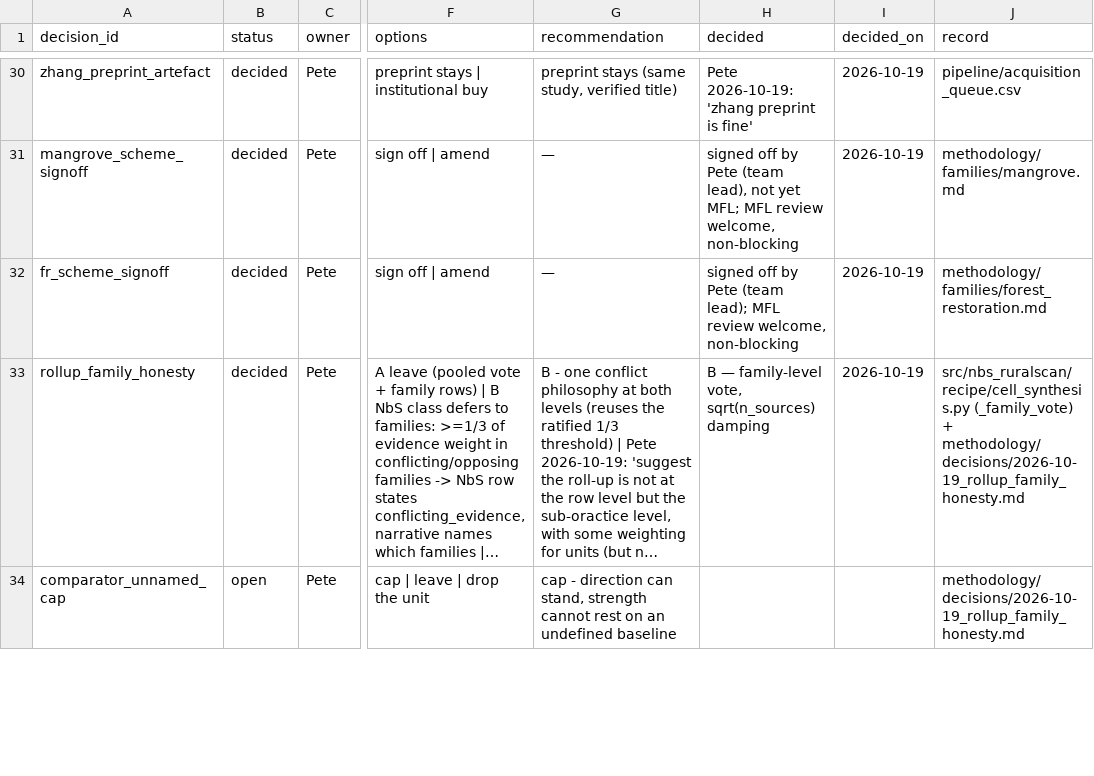
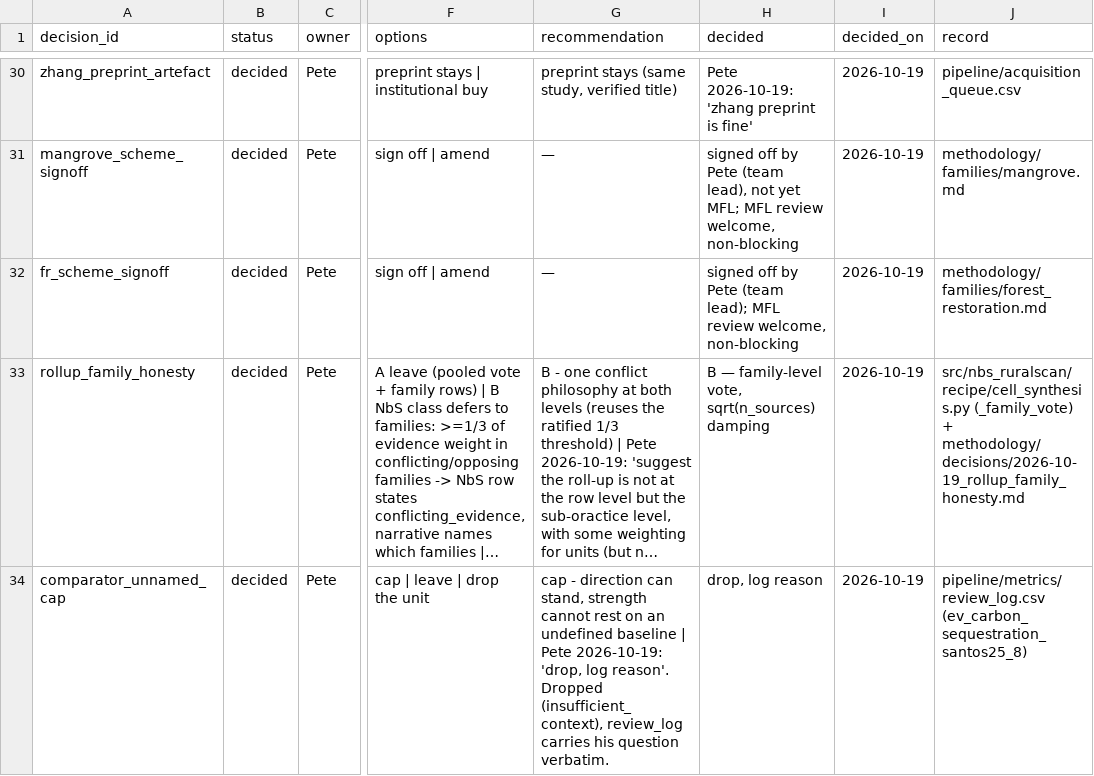
Before and after one commit to CIAT/nbs_ruralscan, a CSV file: methodology/decisions/open_decisions.csv, drawn as a sheet; only a part is shown, gaps mark what is left out; long unchanged cells end in …; the diff covers the shown part only; the diff names each change by its address in the sheet, - before the commit and + after, or states it on an @@ line.

Commit message:
feat(engine): Pete's three hold-card rulings — unmanaged-state comparator rule, santos drop, ojan confirmed
- hazard_cell_comparator ('rule'): a unit measured against the UNMANAGED state
  (silvopasture vs non-grazed managed forest) answers a different question than
  a T3 cell asks — the cell's counterfactual is the farming system (open
  pasture, where trees ADD woody material). New context.comparator value
  unmanaged_state (check_context vocab); partition_voters holds such units
  from every T3 class (reason unmanaged_state_comparator), keeping them in the
  row and the prose. Six Batcheler fuel/fire units tagged; the four
  agroforestry fire cells now publish DATA DEFICIENT, naming the held evidence
  and the missing comparison (silvopasture vs treeless pasture).
- ev_carbon_sequestration_santos25_8 dropped per Pete ('drop, log reason'):
  the positive vote rested on an unnamed 'sistema tradicional' comparator
  while the same quote shows the silvopasture well below natural vegetation.
  Three AF carbon rows re-synthesised, prose edited.
- ev_carbon_sequestration_ojan20_4 confirmed ('ok'): the unit is itself a net
  statement; the net-CO2e rule governs; hold lifted.
- Prose re-issued for the seven affected rows via the gated writer flow;
  decision records closed (open_decisions.csv, decision doc, pending page).

361 tests pass (1 new on the comparator rule); ruff clean.

```diff
--- a/methodology/decisions/open_decisions.csv
+++ b/methodology/decisions/open_decisions.csv
-B34 (status): open
+B34 (status): decided
-G34 (recommendation): …undefined baseline
+G34 (recommendation): …undefined baseline | Pete 2026-10-19: 'drop, log reason'. Dropped (insufficient_context), review_log carries his question verbatim.
-H34 (decided): (empty)
+H34 (decided): drop, log reason
-I34 (decided_on): (empty)
+I34 (decided_on): 2026-10-19
-J34 (record): methodology/decisions/2026-10-19_rollup_family_honesty.md
+J34 (record): pipeline/metrics/review_log.csv (ev_carbon_sequestration_santos25_8)
```
Also changed, not shown: 5 edited cells elsewhere in this file, pipeline/metrics/review_log.csv, schema/recipes/agroforestry/T3_nbs_hazard_farming.csv, 15 other files.
